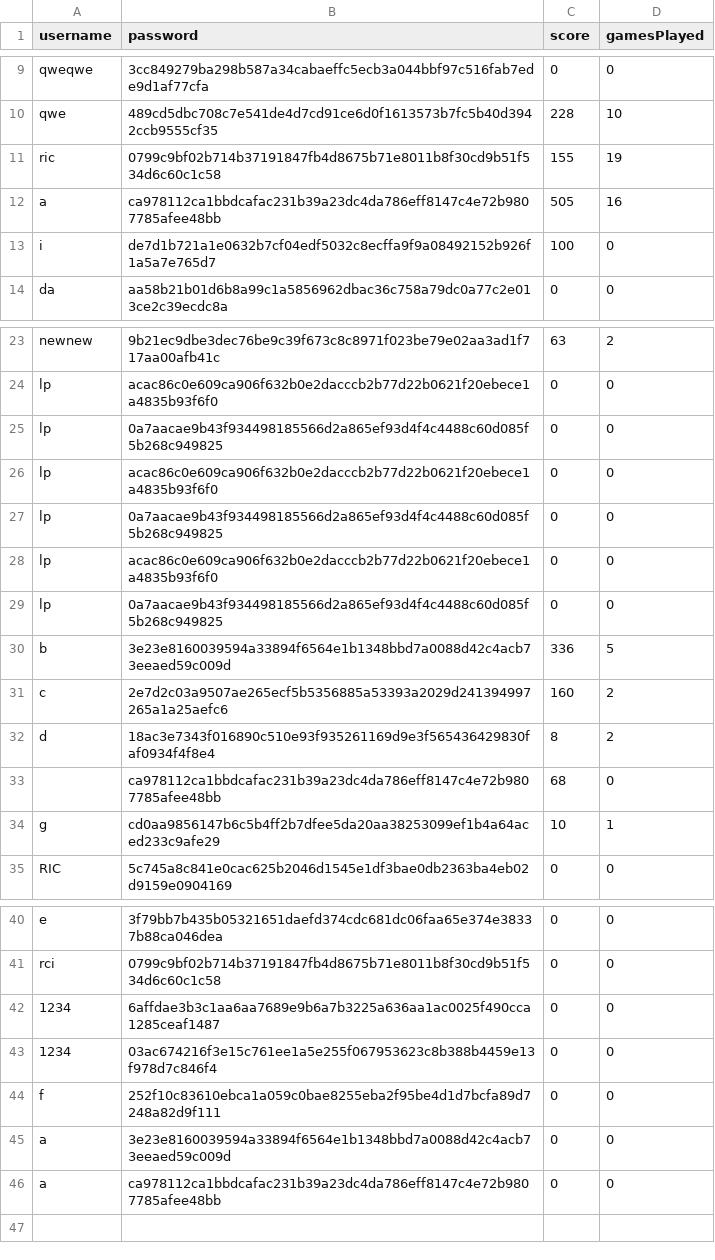
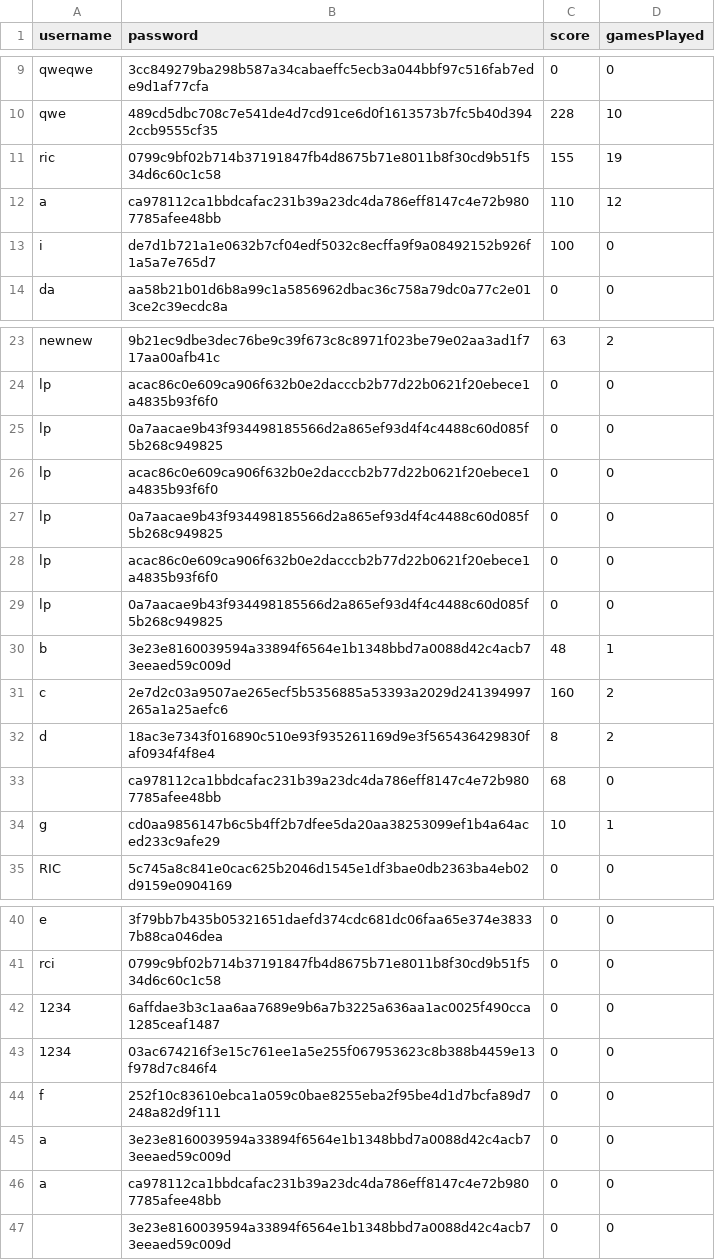
Before and after one commit to jogp10/Distributed-Parallel-Programming, a CSV file: assign2/users.csv, drawn as a sheet; only a part is shown, gaps mark what is left out.

```diff
--- a/assign2/users.csv
+++ b/assign2/users.csv
@@ -11,3 +11,3 @@ qwe,489cd5dbc708c7e541de4d7cd91ce6d0f1613573b7fc5b40d3942ccb9555cf35,228,10
 ric,0799c9bf02b714b37191847fb4d8675b71e8011b8f30cd9b51f534d6c60c1c58,155,19
-a,ca978112ca1bbdcafac231b39a23dc4da786eff8147c4e72b9807785afee48bb,505,16
+a,ca978112ca1bbdcafac231b39a23dc4da786eff8147c4e72b9807785afee48bb,110,12
 i,de7d1b721a1e0632b7cf04edf5032c8ecffa9f9a08492152b926f1a5a7e765d7,100,0
@@ -29,3 +29,3 @@ lp,acac86c0e609ca906f632b0e2dacccb2b77d22b0621f20ebece1a4835b93f6f0,0,0
 lp,0a7aacae9b43f934498185566d2a865ef93d4f4c4488c60d085f5b268c949825,0,0
-b,3e23e8160039594a33894f6564e1b1348bbd7a0088d42c4acb73eeaed59c009d,336,5
+b,3e23e8160039594a33894f6564e1b1348bbd7a0088d42c4acb73eeaed59c009d,48,1
 c,2e7d2c03a9507ae265ecf5b5356885a53393a2029d241394997265a1a25aefc6,160,2
@@ -46 +46,2 @@ a,3e23e8160039594a33894f6564e1b1348bbd7a0088d42c4acb73eeaed59c009d,0,0
 a,ca978112ca1bbdcafac231b39a23dc4da786eff8147c4e72b9807785afee48bb,0,0
+,3e23e8160039594a33894f6564e1b1348bbd7a0088d42c4acb73eeaed59c009d,0,0
```
Also changed, not shown: 2 other files.
